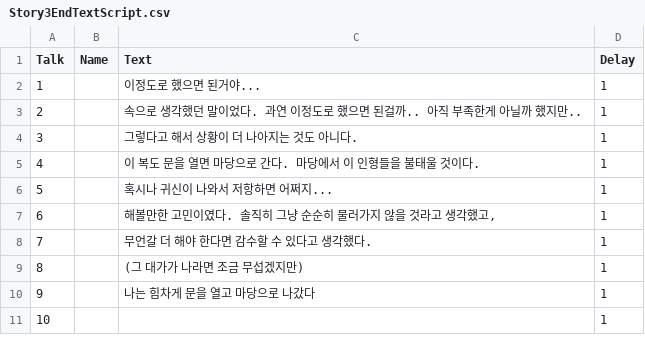
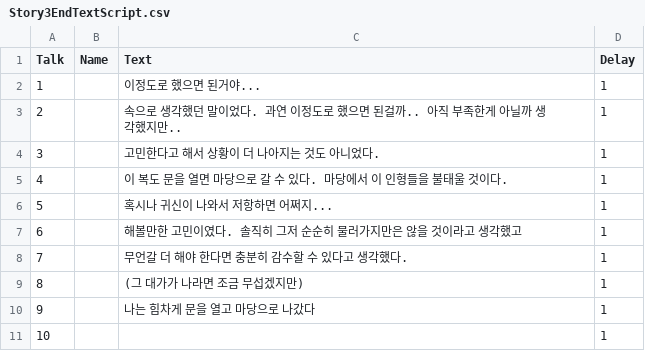
Before and after one commit to HoYangE/PointandClick, a CSV file: Assets/Resources/Story3EndTextScript.csv, drawn as a sheet.

```diff
--- a/Assets/Resources/Story3EndTextScript.csv
+++ b/Assets/Resources/Story3EndTextScript.csv
@@ -2,8 +2,8 @@
 1,,이정도로 했으면 된거야...,1
-2,,속으로 생각했던 말이었다. 과연 이정도로 했으면 된걸까.. 아직 부족한게 아닐까 했지만..,1
-3,,그렇다고 해서 상황이 더 나아지는 것도 아니다.,1
-4,,이 복도 문을 열면 마당으로 간다. 마당에서 이 인형들을 불태울 것이다.,1
+2,,속으로 생각했던 말이었다. 과연 이정도로 했으면 된걸까.. 아직 부족한게 아닐까 생각했지만..,1
+3,,고민한다고 해서 상황이 더 나아지는 것도 아니었다.,1
+4,,이 복도 문을 열면 마당으로 갈 수 있다. 마당에서 이 인형들을 불태울 것이다.,1
 5,,혹시나 귀신이 나와서 저항하면 어쩌지...,1
-6,,"해볼만한 고민이였다. 솔직히 그냥 순순히 물러가지 않을 것라고 생각했고,",1
-7,,무언갈 더 해야 한다면 감수할 수 있다고 생각했다.,1
+6,,"해볼만한 고민이였다. 솔직히 그저 순순히 물러가지만은 않을 것이라고 생각했고",1
+7,,무언갈 더 해야 한다면 충분히 감수할 수 있다고 생각했다.,1
 8,,(그 대가가 나라면 조금 무섭겠지만),1
```
Also changed, not shown: Assets/Resources/Story1EndTextScript.csv, Assets/Resources/Story1TextScript.csv, 11 other files.
